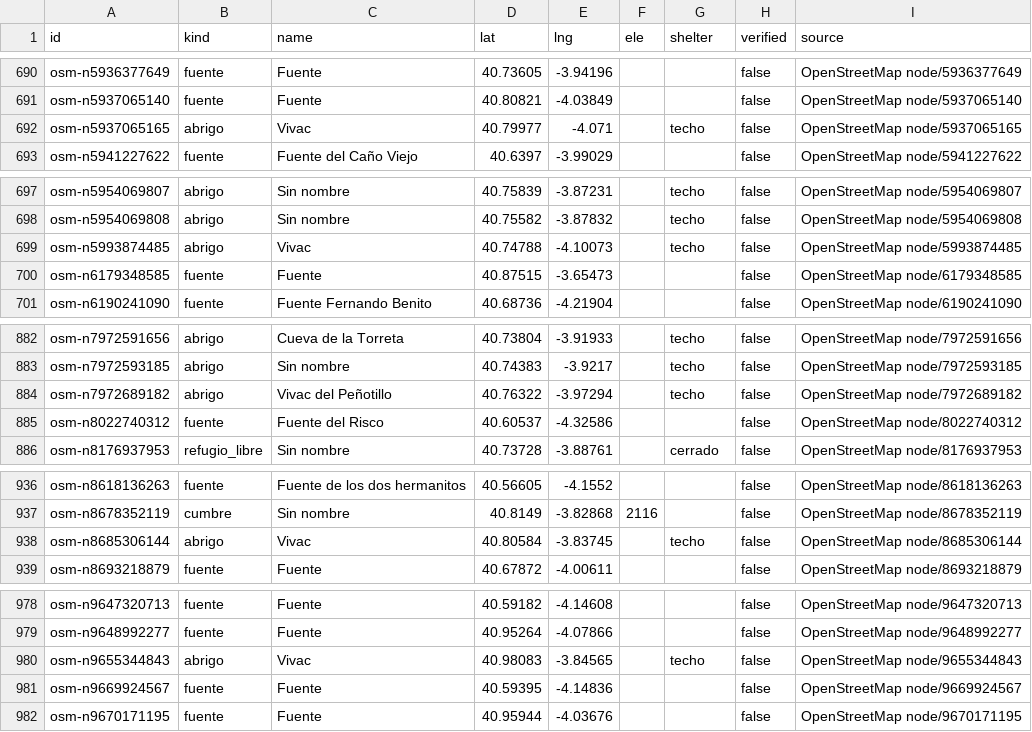
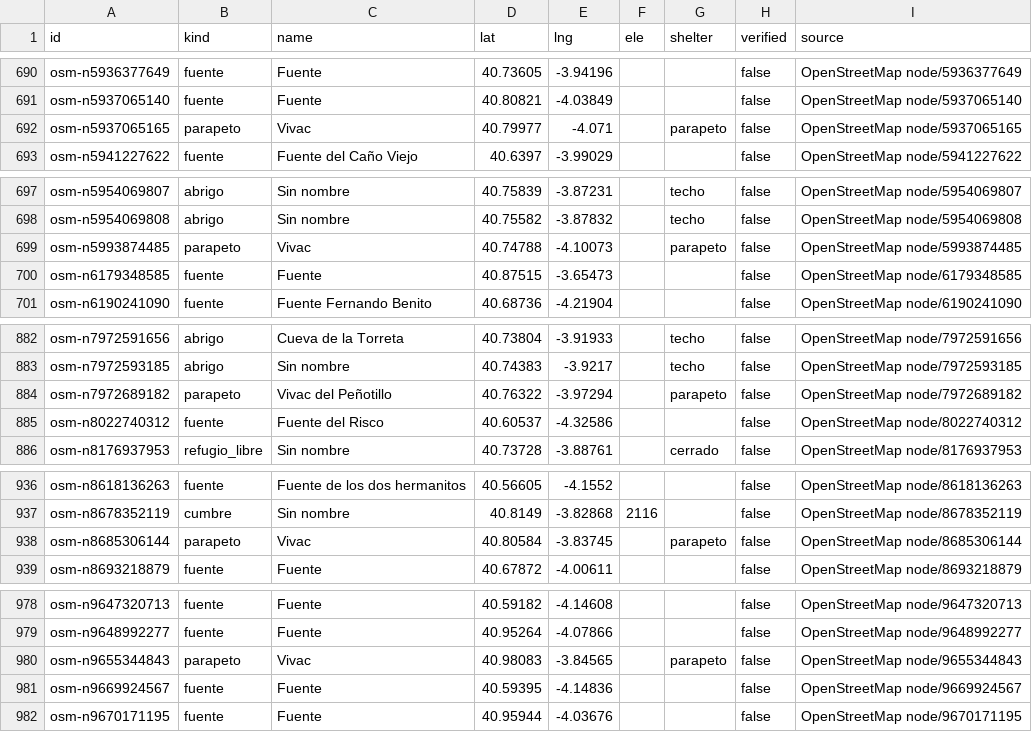
Before and after one commit to Eselrawi/vivac, a CSV file: data/review/lugares.csv, drawn as a sheet; only a part is shown, gaps mark what is left out; the diff covers the shown part only.

```diff
--- a/data/review/lugares.csv
+++ b/data/review/lugares.csv
@@ -691,3 +691,3 @@ osm-n5936377649;fuente;Fuente;40.73605;-3.94196;;;false;OpenStreetMap node/59363
 osm-n5937065140;fuente;Fuente;40.80821;-4.03849;;;false;OpenStreetMap node/5937065140
-osm-n5937065165;abrigo;Vivac;40.79977;-4.071;;techo;false;OpenStreetMap node/5937065165
+osm-n5937065165;parapeto;Vivac;40.79977;-4.071;;parapeto;false;OpenStreetMap node/5937065165
 osm-n5941227622;fuente;Fuente del Caño Viejo;40.6397;-3.99029;;;false;OpenStreetMap node/5941227622
@@ -698,3 +698,3 @@ osm-n5954069807;abrigo;Sin nombre;40.75839;-3.87231;;techo;false;OpenStreetMap n
 osm-n5954069808;abrigo;Sin nombre;40.75582;-3.87832;;techo;false;OpenStreetMap node/5954069808
-osm-n5993874485;abrigo;Vivac;40.74788;-4.10073;;techo;false;OpenStreetMap node/5993874485
+osm-n5993874485;parapeto;Vivac;40.74788;-4.10073;;parapeto;false;OpenStreetMap node/5993874485
 osm-n6179348585;fuente;Fuente;40.87515;-3.65473;;;false;OpenStreetMap node/6179348585
@@ -883,3 +883,3 @@ osm-n7972591656;abrigo;Cueva de la Torreta;40.73804;-3.91933;;techo;false;OpenSt
 osm-n7972593185;abrigo;Sin nombre;40.74383;-3.9217;;techo;false;OpenStreetMap node/7972593185
-osm-n7972689182;abrigo;Vivac del Peñotillo;40.76322;-3.97294;;techo;false;OpenStreetMap node/7972689182
+osm-n7972689182;parapeto;Vivac del Peñotillo;40.76322;-3.97294;;parapeto;false;OpenStreetMap node/7972689182
 osm-n8022740312;fuente;Fuente del Risco;40.60537;-4.32586;;;false;OpenStreetMap node/8022740312
@@ -937,3 +937,3 @@ osm-n8618136263;fuente;Fuente de los dos hermanitos;40.56605;-4.1552;;;false;Ope
 osm-n8678352119;cumbre;Sin nombre;40.8149;-3.82868;2116;;false;OpenStreetMap node/8678352119
-osm-n8685306144;abrigo;Vivac;40.80584;-3.83745;;techo;false;OpenStreetMap node/8685306144
+osm-n8685306144;parapeto;Vivac;40.80584;-3.83745;;parapeto;false;OpenStreetMap node/8685306144
 osm-n8693218879;fuente;Fuente;40.67872;-4.00611;;;false;OpenStreetMap node/8693218879
@@ -979,3 +979,3 @@ osm-n9647320713;fuente;Fuente;40.59182;-4.14608;;;false;OpenStreetMap node/96473
 osm-n9648992277;fuente;Fuente;40.95264;-4.07866;;;false;OpenStreetMap node/9648992277
-osm-n9655344843;abrigo;Vivac;40.98083;-3.84565;;techo;false;OpenStreetMap node/9655344843
+osm-n9655344843;parapeto;Vivac;40.98083;-3.84565;;parapeto;false;OpenStreetMap node/9655344843
 osm-n9669924567;fuente;Fuente;40.59395;-4.14836;;;false;OpenStreetMap node/9669924567
```
Also changed, not shown: 34 edited cells elsewhere in this file, 25 other files.
